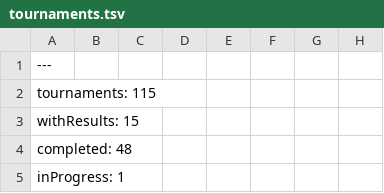
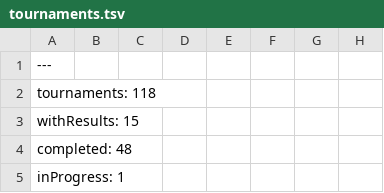
Before and after one commit to slam10s/college-data, a TSV file: 2021-22/tournaments.tsv, drawn as a sheet; only a part is shown; the diff covers the shown part only; the diff names each change by its address in the sheet, - before the commit and + after, or states it on an @@ line.

```diff
--- a/2021-22/tournaments.tsv
+++ b/2021-22/tournaments.tsv
-A2: tournaments: 115
+A2: tournaments: 118
```
Also changed, not shown: 3 added rows and 4 edited cells elsewhere in this file, 2021-22/events.tsv, 2021-22/men-doubles.tsv, 4 other files.
